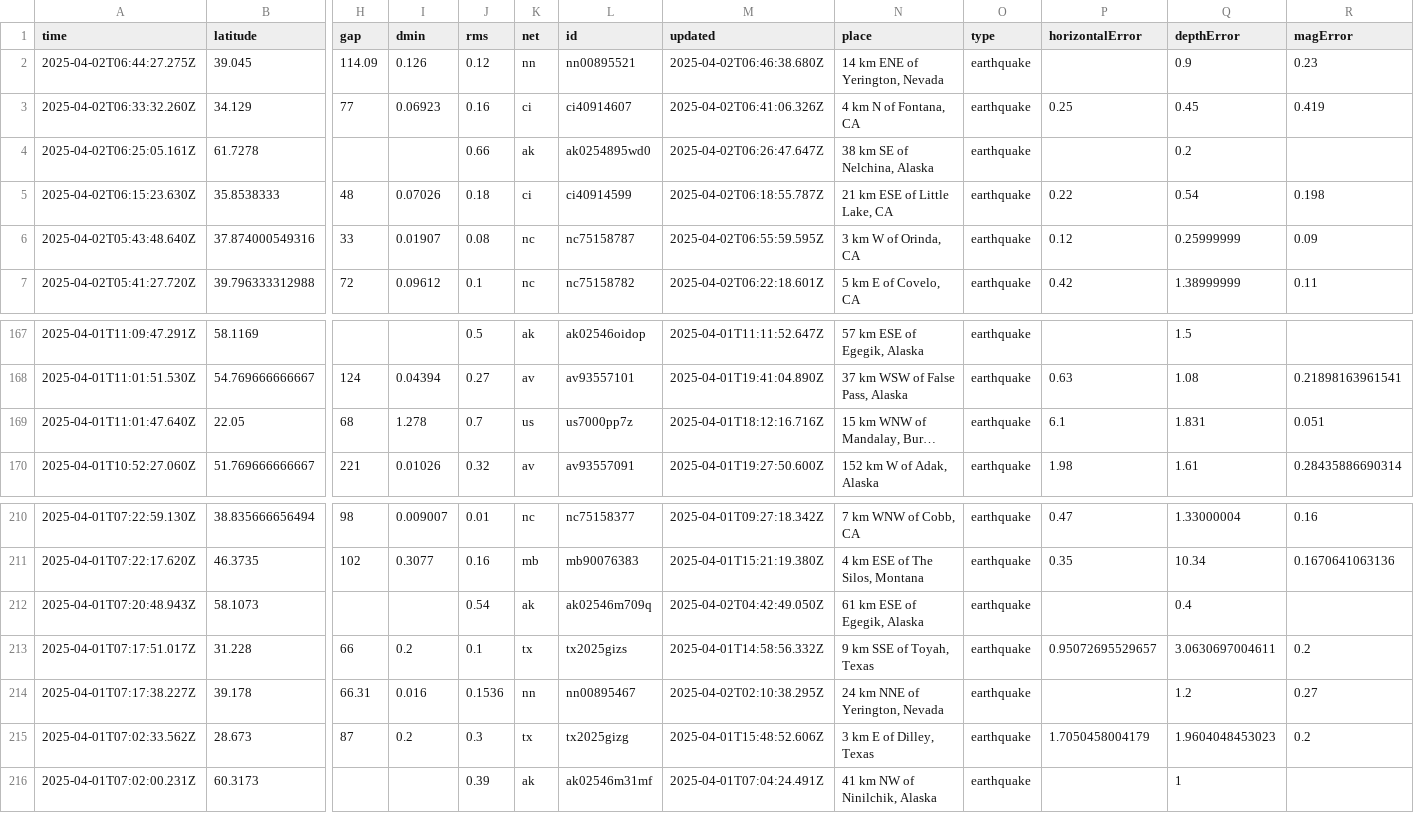
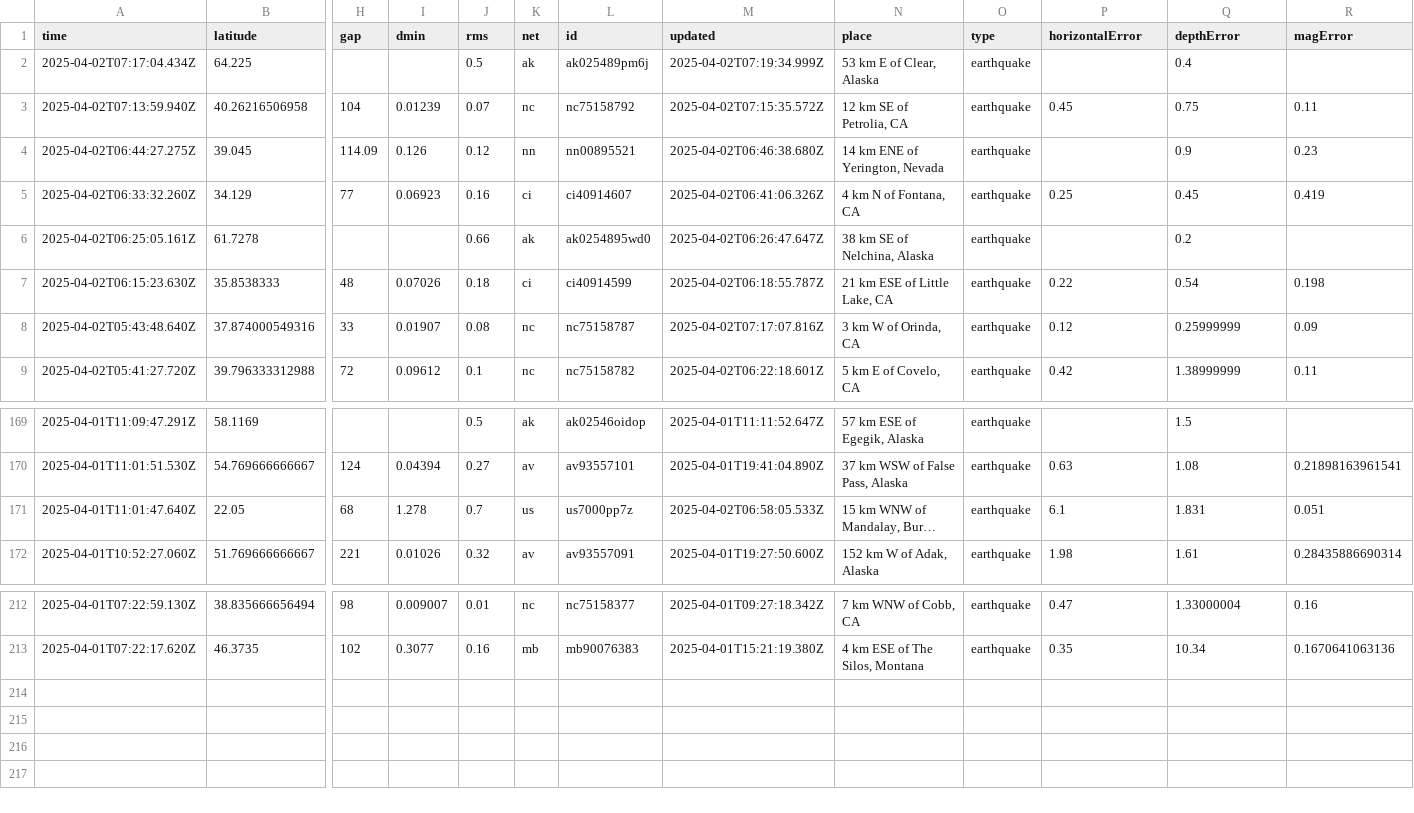
Before and after one commit to xaqanik/actions_test, a CSV file: usgs_current.csv, drawn as a sheet; only a part is shown, gaps mark what is left out; long unchanged cells end in …; removed rows and columns are numbered as before the commit, all else as after; rows hold the shown columns only; the diff names each change by its address in the sheet, - before the commit and + after, or states it on an @@ line.

```diff
--- a/usgs_current.csv
+++ b/usgs_current.csv
+row 2: 2025-04-02T07:17:04.434Z | 64.225 |  |  | 0.5 | ak | ak025489pm6j | 2025-04-02T07:19:34.999Z | 53 km E of Clear, Alaska | earthquake |  | 0.4
+row 3: 2025-04-02T07:13:59.940Z | 40.26216506958 | 104 | 0.01239 | 0.07 | nc | nc75158792 | 2025-04-02T07:15:35.572Z | 12 km SE of Petrolia, CA | earthquake | 0.45 | 0.75 | 0.11
-M8 (updated): 2025-04-02T06:55:59.595Z
+M8 (updated): 2025-04-02T07:17:07.816Z
-M171 (updated): 2025-04-01T18:12:16.716Z
+M171 (updated): 2025-04-02T06:58:05.533Z
-row 212: 2025-04-01T07:20:48.943Z | 58.1073 |  |  | 0.54 | ak | ak02546m709q | 2025-04-02T04:42:49.050Z | 61 km ESE of Egegik, Alaska | earthquake |  | 0.4
-row 213: 2025-04-01T07:17:51.017Z | 31.228 | 66 | 0.2 | 0.1 | tx | tx2025gizs | 2025-04-01T14:58:56.332Z | 9 km SSE of Toyah, Texas | earthquake | 0.95072695529657 | 3.0630697004611 | 0.2
-row 214: 2025-04-01T07:17:38.227Z | 39.178 | 66.31 | 0.016 | 0.1536 | nn | nn00895467 | 2025-04-02T02:10:38.295Z | 24 km NNE of Yerington, Nevada | earthquake |  | 1.2 | 0.27
-row 215: 2025-04-01T07:02:33.562Z | 28.673 | 87 | 0.2 | 0.3 | tx | tx2025gizg | 2025-04-01T15:48:52.606Z | 3 km E of Dilley, Texas | earthquake | 1.7050458004179 | 1.9604048453023 | 0.2
-row 216: 2025-04-01T07:02:00.231Z | 60.3173 |  |  | 0.39 | ak | ak02546m31mf | 2025-04-01T07:04:24.491Z | 41 km NW of Ninilchik, Alaska | earthquake |  | 1
```
